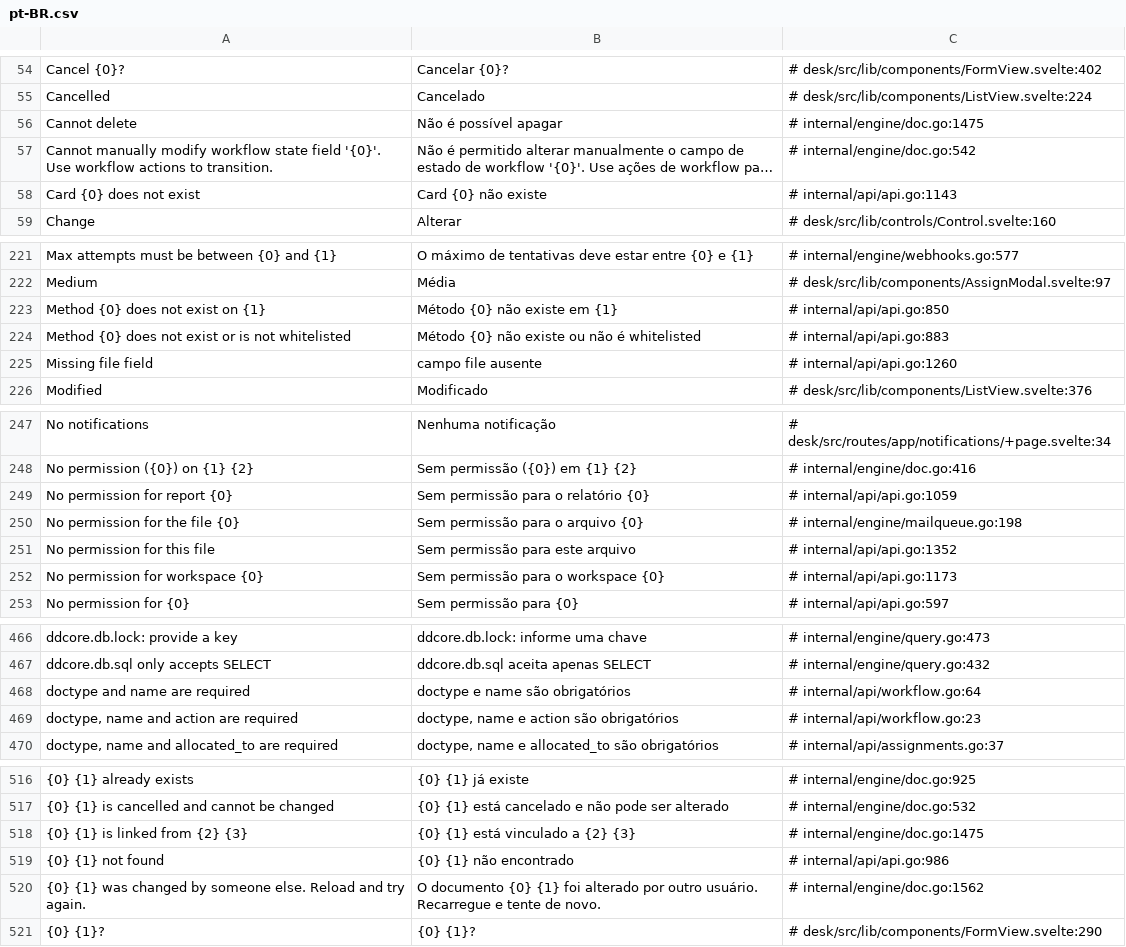
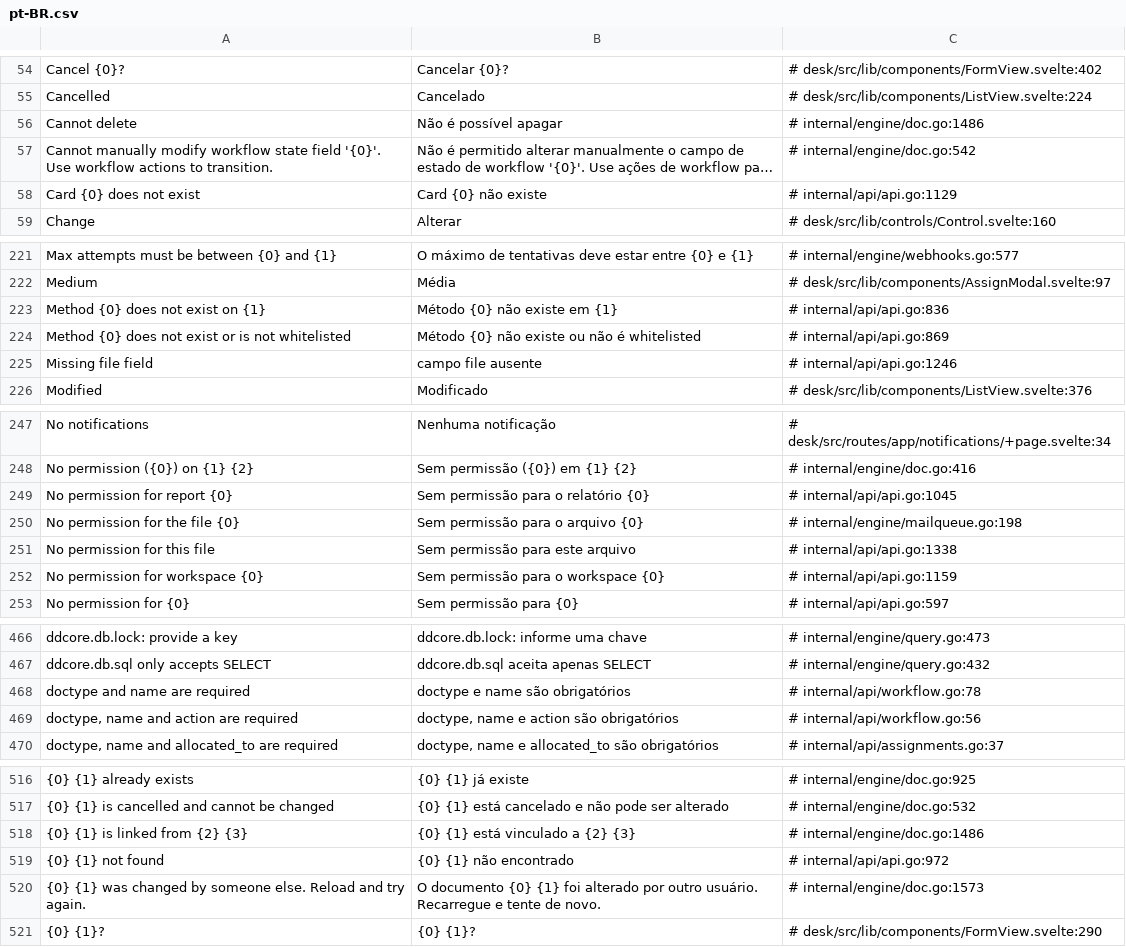
Before and after one commit to jrvidotti/ddcore, a CSV file: core/translations/pt-BR.csv, drawn as a sheet; only a part is shown, gaps mark what is left out; long unchanged cells end in …; the diff covers the shown part only; the diff names each change by its address in the sheet, - before the commit and + after, or states it on an @@ line.

```diff
--- a/core/translations/pt-BR.csv
+++ b/core/translations/pt-BR.csv
-C56: # internal/engine/doc.go:1475
+C56: # internal/engine/doc.go:1486
-C58: # internal/api/api.go:1143
+C58: # internal/api/api.go:1129
-C223: # internal/api/api.go:850
+C223: # internal/api/api.go:836
-C224: # internal/api/api.go:883
+C224: # internal/api/api.go:869
-C225: # internal/api/api.go:1260
+C225: # internal/api/api.go:1246
-C249: # internal/api/api.go:1059
+C249: # internal/api/api.go:1045
-C251: # internal/api/api.go:1352
+C251: # internal/api/api.go:1338
-C252: # internal/api/api.go:1173
+C252: # internal/api/api.go:1159
-C468: # internal/api/workflow.go:64
+C468: # internal/api/workflow.go:78
-C469: # internal/api/workflow.go:23
+C469: # internal/api/workflow.go:56
-C518: # internal/engine/doc.go:1475
+C518: # internal/engine/doc.go:1486
-C519: # internal/api/api.go:986
+C519: # internal/api/api.go:972
-C520: # internal/engine/doc.go:1562
+C520: # internal/engine/doc.go:1573
```
Also changed, not shown: 13 edited cells elsewhere in this file, apps/testapp/translations/pt-BR.csv, 8 other files.
